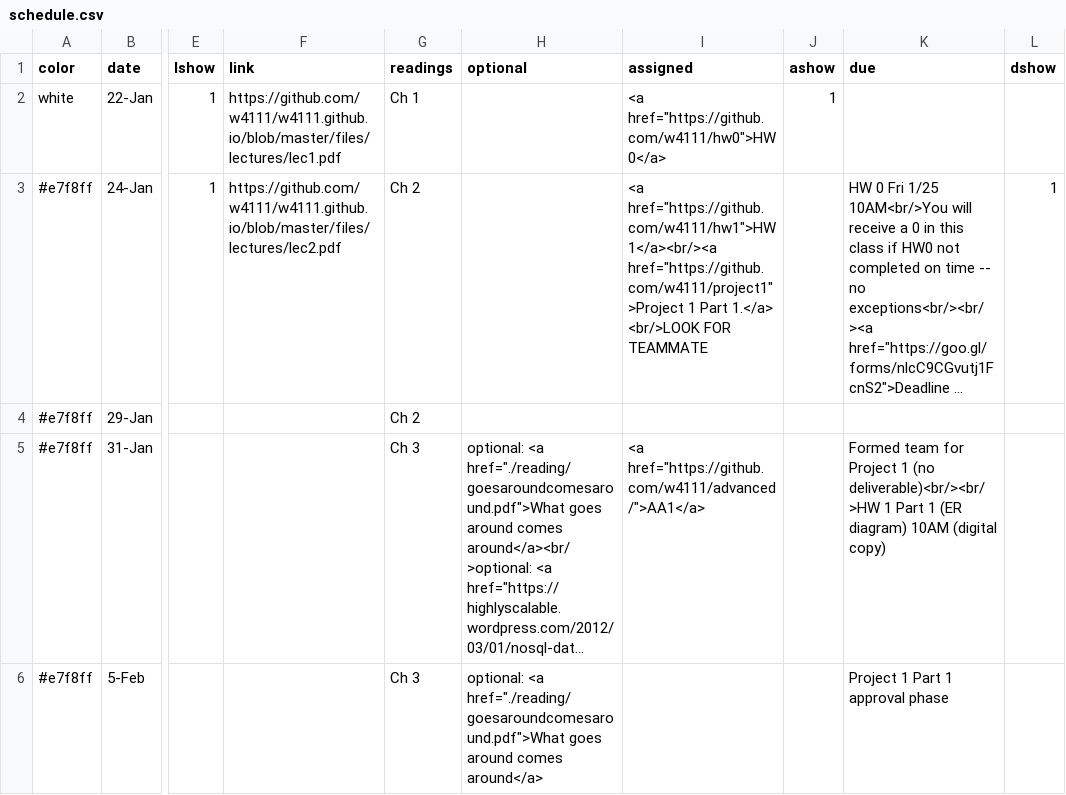
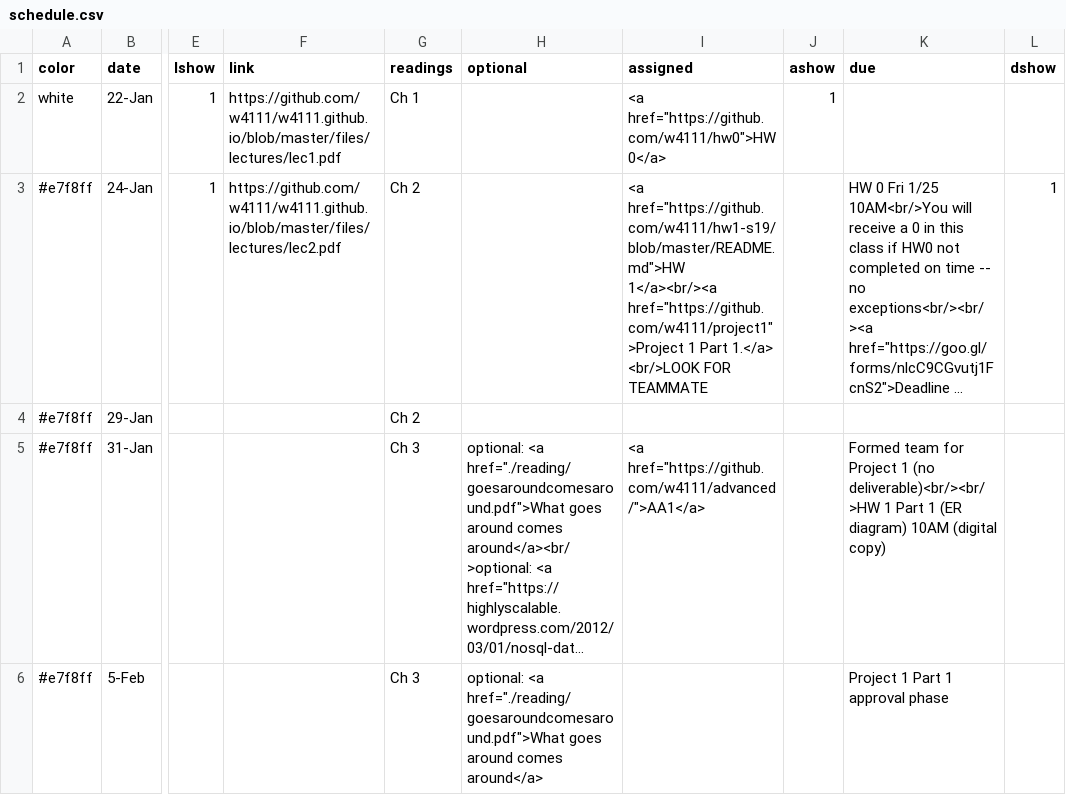
Before and after one commit to amitashukla/w4111.github.io-1, a CSV file: _data/schedule.csv, drawn as a sheet; only a part is shown, gaps mark what is left out; long unchanged cells end in …; the diff names each change by its address in the sheet, - before the commit and + after, or states it on an @@ line.

Commit message:
Update schedule.csv
Updating the link for HW1 to the new S19 link

```diff
--- a/_data/schedule.csv
+++ b/_data/schedule.csv
-I3 (assigned): <a href="https://github.com/w4111/hw1">HW 1</a><br/><a href="https://github.com/w4111/project1">Project…
+I3 (assigned): <a href="https://github.com/w4111/hw1-s19/blob/master/README.md">HW 1</a><br/><a href="https://github.com/w4111/project1">Project…
```
